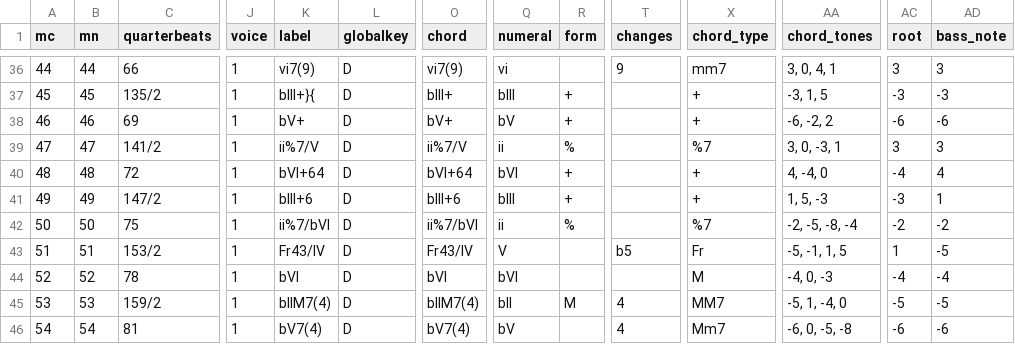
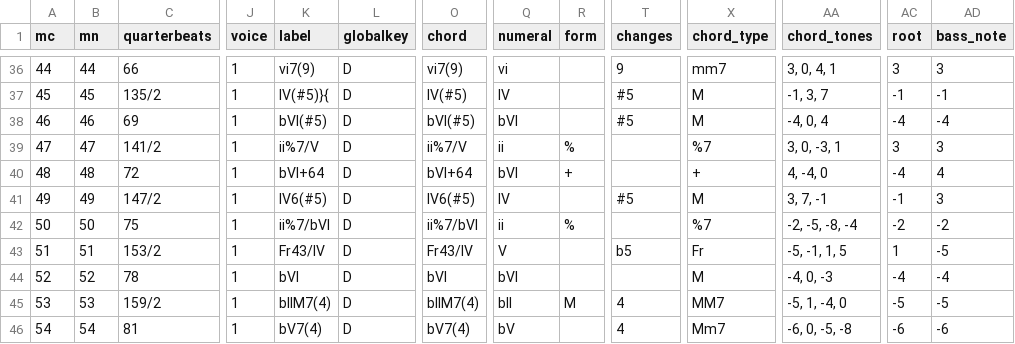
Before and after one commit to DCMLab/bartok_bagatelles, a TSV file: harmonies/op06n14.harmonies.tsv, drawn as a sheet; only a part is shown, gaps mark what is left out; the diff covers the shown part only; the diff names each change by its address in the sheet, - before the commit and + after, or states it on an @@ line.

```diff
--- a/harmonies/op06n14.harmonies.tsv
+++ b/harmonies/op06n14.harmonies.tsv
-K37 (label): bIII+}{
+K37 (label): IV(#5)}{
-O37 (chord): bIII+
+O37 (chord): IV(#5)
-Q37 (numeral): bIII
+Q37 (numeral): IV
-R37:R38 (form): +
+R37:R38 (form): (empty)
-T37:T38 (changes): (empty)
+T37:T38 (changes): #5
-X37:X38 (chord_type): +
+X37:X38 (chord_type): M
-AA37 (chord_tones): -3, 1, 5
+AA37 (chord_tones): -1, 3, 7
-AC37 (root): -3
+AC37 (root): -1
-AD37 (bass_note): -3
+AD37 (bass_note): -1
-K38 (label): bV+
+K38 (label): bVI(#5)
-O38 (chord): bV+
+O38 (chord): bVI(#5)
-Q38 (numeral): bV
+Q38 (numeral): bVI
-AA38 (chord_tones): -6, -2, 2
+AA38 (chord_tones): -4, 0, 4
-AC38 (root): -6
+AC38 (root): -4
-AD38 (bass_note): -6
+AD38 (bass_note): -4
-K41 (label): bIII+6
+K41 (label): IV6(#5)
-O41 (chord): bIII+6
+O41 (chord): IV6(#5)
-Q41 (numeral): bIII
+Q41 (numeral): IV
-R41 (form): +
+R41 (form): (empty)
-T41 (changes): (empty)
+T41 (changes): #5
-X41 (chord_type): +
+X41 (chord_type): M
-AA41 (chord_tones): 1, 5, -3
+AA41 (chord_tones): 3, 7, -1
-AC41 (root): -3
+AC41 (root): -1
-AD41 (bass_note): 1
+AD41 (bass_note): 3
```
Also changed, not shown: 27 edited cells elsewhere in this file, chords/op06n14.chords.tsv, reviewed/op06n14_reviewed.tsv, 4 other files.
